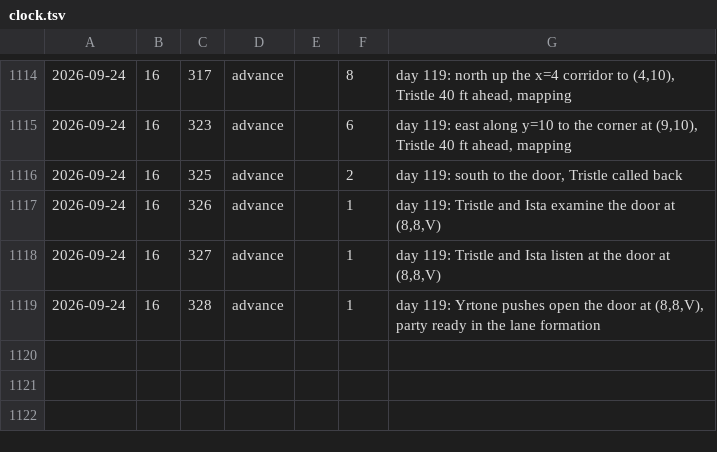
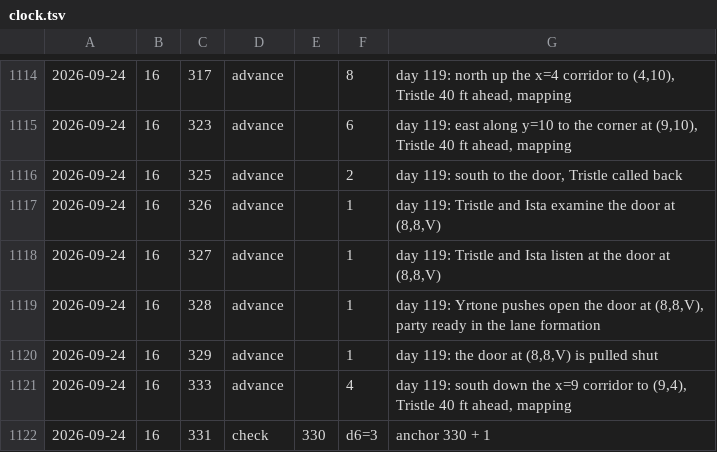
Before and after one commit to dllahr/claude_playing_advanced_dungeons_and_dragons_1st_edition, a TSV file: campaign/clock.tsv, drawn as a sheet; only a part is shown, gaps mark what is left out; the diff names each change by its address in the sheet, - before the commit and + after, or states it on an @@ line.

```diff
--- a/campaign/clock.tsv
+++ b/campaign/clock.tsv
+row 1120: 2026-09-24 | 16 | 329 | advance |  | 1 | day 119: the door at (8,8,V) is pulled shut
+row 1121: 2026-09-24 | 16 | 333 | advance |  | 4 | day 119: south down the x=9 corridor to (9,4), Tristle 40 ft ahead, mapping
+row 1122: 2026-09-24 | 16 | 331 | check | 330 | d6=3 | anchor 330 + 1
```
Also changed, not shown: campaign/party.tsv, campaign/rolls.tsv, 1 other file.
